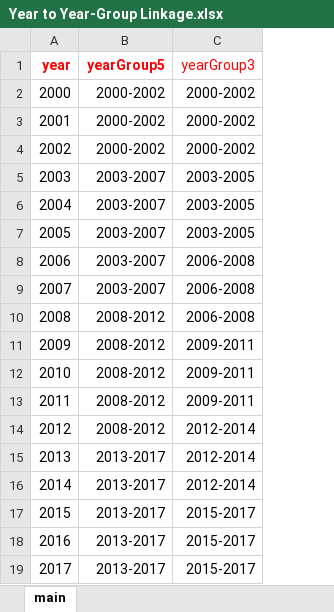
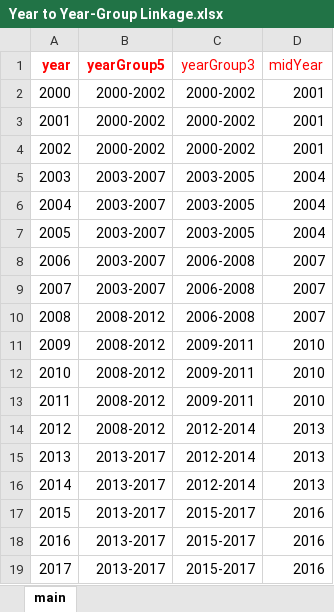
Before and after one commit to mcSamuelDataSci/CACommunityBurden, an Excel workbook: myCBD/myInfo/Year to Year-Group Linkage.xlsx, sheet main, drawn as a sheet; values as stored, in another font and other column widths than the file's, no borders; the diff names each change by its address in the sheet, - before the commit and + after, or states it on an @@ line.

```diff
--- a/myCBD/myInfo/Year to Year-Group Linkage.xlsx (sheet main)
+++ b/myCBD/myInfo/Year to Year-Group Linkage.xlsx (sheet main)
+column D (midYear), rows 2-19: 2001 | 2001 | 2001 | 2004 | 2004 | 2004 | 2007 | 2007 | 2007 | 2010 | 2010 | 2010 | 2013 | 2013 | 2013 | 2016 | 2016 | 2016
```
Also changed, not shown: 6 other files.
